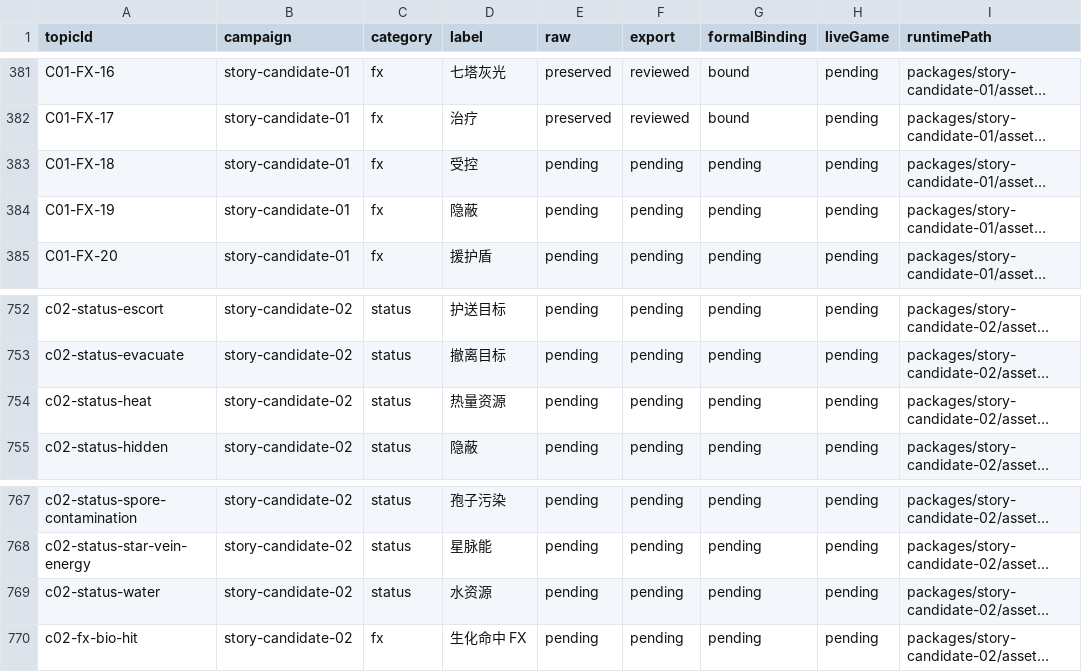
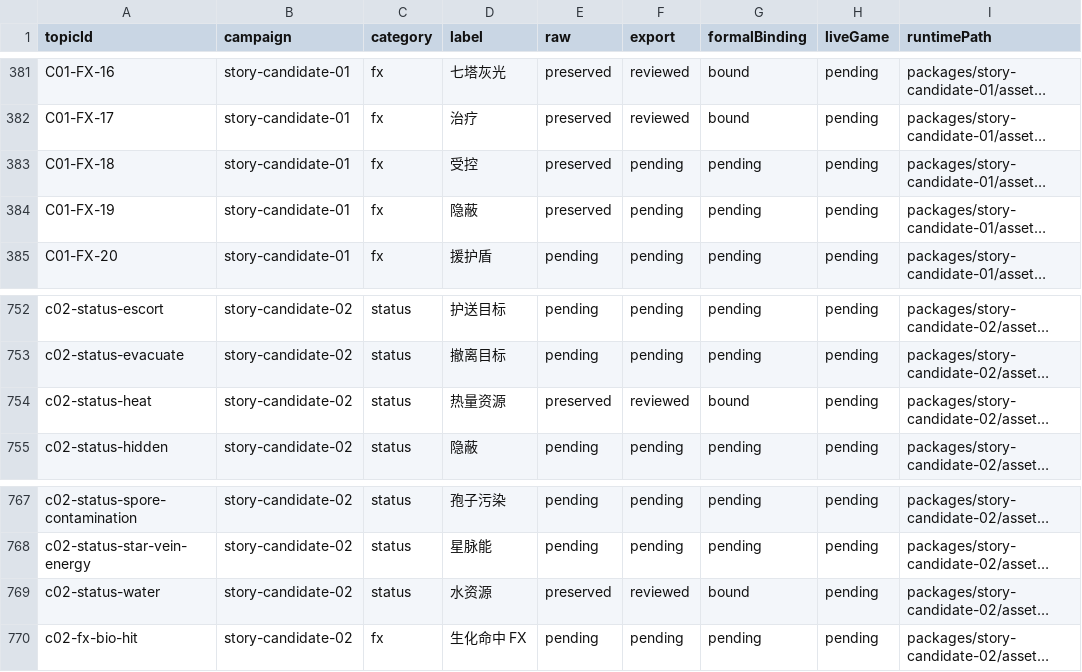
Before and after one commit to Tangerg/empire, a CSV file: docs/art-rebuild-20261019/approved-v5/scope-ledger.csv, drawn as a sheet; only a part is shown, gaps mark what is left out; long unchanged cells end in …; the diff names each change by its address in the sheet, - before the commit and + after, or states it on an @@ line.

```diff
--- a/docs/art-rebuild-20261019/approved-v5/scope-ledger.csv
+++ b/docs/art-rebuild-20261019/approved-v5/scope-ledger.csv
-E383:E384 (raw): pending
+E383:E384 (raw): preserved
-E754 (raw): pending
+E754 (raw): preserved
-F754 (export): pending
+F754 (export): reviewed
-G754 (formalBinding): pending
+G754 (formalBinding): bound
-E769 (raw): pending
+E769 (raw): preserved
-F769 (export): pending
+F769 (export): reviewed
-G769 (formalBinding): pending
+G769 (formalBinding): bound
```
Also changed, not shown: 20 other files.
